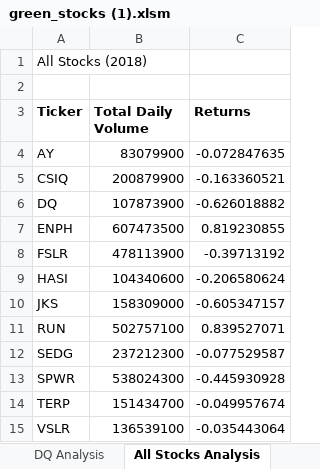
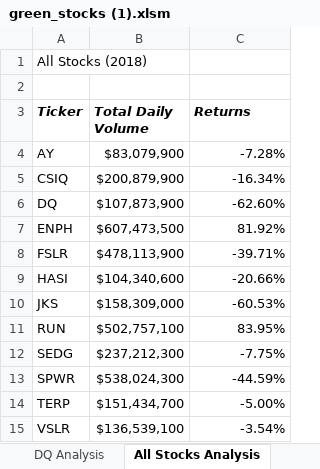
Before and after one commit to rachanashenoy1/stock-analysis, an Excel workbook: green_stocks (1).xlsm, sheet All Stocks Analysis, drawn as a sheet; values as stored, in another font and other column widths than the file's, no borders; the diff names each change by its address in the sheet, - before the commit and + after, or states it on an @@ line.

Commit message:
Add files via upload
added formatting

```diff
--- a/green_stocks (1).xlsm (sheet All Stocks Analysis)
+++ b/green_stocks (1).xlsm (sheet All Stocks Analysis)
-A3:C3 italic: off
+A3:C3 italic: on
-B4 (Total Daily Volume): 83079900
+B4 (Total Daily Volume): $83,079,900
-C4 (Returns): -0.072847635
+C4 (Returns): -7.28%
-B5 (Total Daily Volume): 200879900
+B5 (Total Daily Volume): $200,879,900
-C5 (Returns): -0.163360521
+C5 (Returns): -16.34%
-B6 (Total Daily Volume): 107873900
+B6 (Total Daily Volume): $107,873,900
-C6 (Returns): -0.626018882
+C6 (Returns): -62.60%
-B7 (Total Daily Volume): 607473500
+B7 (Total Daily Volume): $607,473,500
-C7 (Returns): 0.819230855
+C7 (Returns): 81.92%
-B8 (Total Daily Volume): 478113900
+B8 (Total Daily Volume): $478,113,900
-C8 (Returns): -0.39713192
+C8 (Returns): -39.71%
-B9 (Total Daily Volume): 104340600
+B9 (Total Daily Volume): $104,340,600
-C9 (Returns): -0.206580624
+C9 (Returns): -20.66%
-B10 (Total Daily Volume): 158309000
+B10 (Total Daily Volume): $158,309,000
-C10 (Returns): -0.605347157
+C10 (Returns): -60.53%
-B11 (Total Daily Volume): 502757100
+B11 (Total Daily Volume): $502,757,100
-C11 (Returns): 0.839527071
+C11 (Returns): 83.95%
-B12 (Total Daily Volume): 237212300
+B12 (Total Daily Volume): $237,212,300
-C12 (Returns): -0.077529587
+C12 (Returns): -7.75%
-B13 (Total Daily Volume): 538024300
+B13 (Total Daily Volume): $538,024,300
-C13 (Returns): -0.445930928
+C13 (Returns): -44.59%
-B14 (Total Daily Volume): 151434700
+B14 (Total Daily Volume): $151,434,700
-C14 (Returns): -0.049957674
+C14 (Returns): -5.00%
-B15 (Total Daily Volume): 136539100
+B15 (Total Daily Volume): $136,539,100
-C15 (Returns): -0.035443064
+C15 (Returns): -3.54%
```
